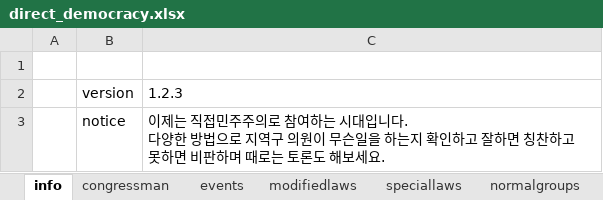
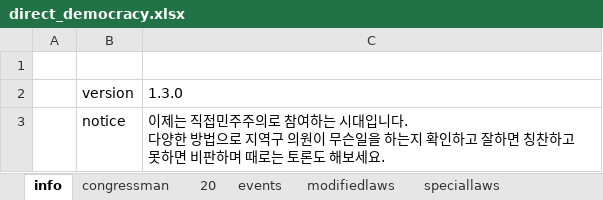
Before and after one commit to 2sem/democracyAction-app-ios, an Excel workbook: democracyaction/direct_democracy.xlsx, sheet info, drawn as a sheet; only a part is shown; values as stored, in another font and other column widths than the file's, no borders; the diff covers the shown part only; the diff names each change by its address in the sheet, - before the commit and + after, or states it on an @@ line.

```diff
--- a/democracyaction/direct_democracy.xlsx (sheet info)
+++ b/democracyaction/direct_democracy.xlsx (sheet info)
+sheet tab: 20
-C2: 1.2.3
+C2: 1.3.0
```
Also changed, not shown: 2 edited cells elsewhere in this sheet, sheet congressman, sheet normalgroups, sheet speciallaws, sheet modifiedlaws, sheet groups, sheet events, formulas that keep their value, 25 other files.
